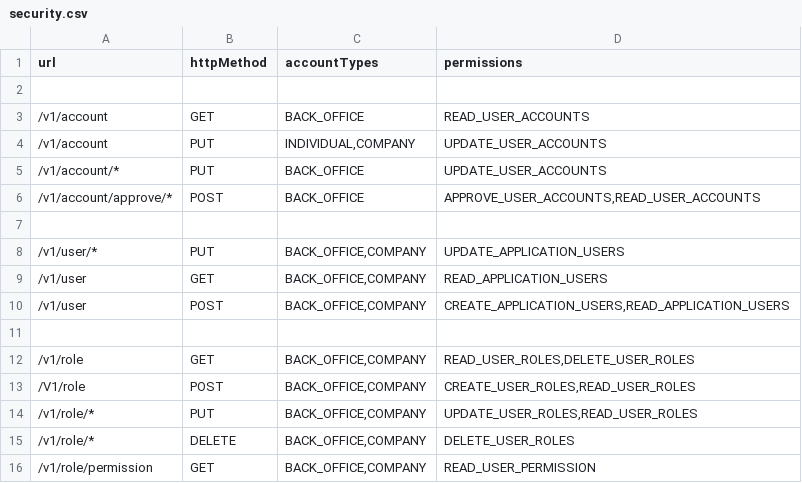
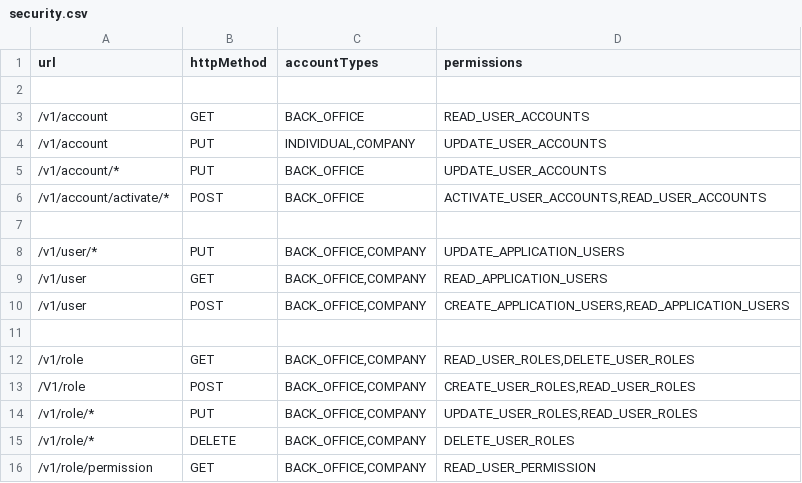
Before and after one commit to juliuspetero/MojaNodeEngine, a CSV file: src/main/resources/security/security.csv, drawn as a sheet.

Commit message:
Implement create user

```diff
--- a/src/main/resources/security/security.csv
+++ b/src/main/resources/security/security.csv
@@ -5,3 +5,3 @@ url,httpMethod,accountTypes,permissions
 /v1/account/*,PUT,BACK_OFFICE,"UPDATE_USER_ACCOUNTS"
-/v1/account/approve/*,POST,BACK_OFFICE,"APPROVE_USER_ACCOUNTS,READ_USER_ACCOUNTS"
+/v1/account/activate/*,POST,BACK_OFFICE,"ACTIVATE_USER_ACCOUNTS,READ_USER_ACCOUNTS"
 
```
Also changed, not shown: 20 other files.
